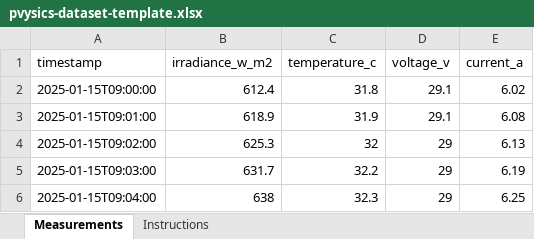
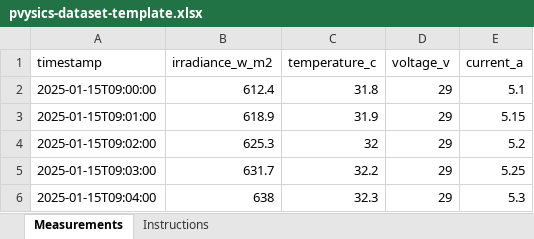
Before and after one commit to voltedge-africa/pvysics, an Excel workbook: docs/templates/pvysics-dataset-template.xlsx, sheet Measurements, drawn as a sheet; values as stored, in another font and other column widths than the file's, no borders; the diff names each change by its address in the sheet, - before the commit and + after, or states it on an @@ line.

Commit message:
Make the dataset template's example rows a healthy module, and say how to fill the file in
The five example rows were hand-written and exceeded the generic module's short-circuit current and
maximum power, so the template scored Abnormal. They now sit just under the twin's maximum power,
and tests check both the built-in rows and the shipped template files score Normal.

The simple manual gains a section on filling a dataset in properly, and a troubleshooting row.

```diff
--- a/docs/templates/pvysics-dataset-template.xlsx (sheet Measurements)
+++ b/docs/templates/pvysics-dataset-template.xlsx (sheet Measurements)
-D2:D3 (voltage_v): 29.1
+D2:D3 (voltage_v): 29
-E2 (current_a): 6.02
+E2 (current_a): 5.1
-E3 (current_a): 6.08
+E3 (current_a): 5.15
-E4 (current_a): 6.13
+E4 (current_a): 5.2
-E5 (current_a): 6.19
+E5 (current_a): 5.25
-E6 (current_a): 6.25
+E6 (current_a): 5.3
```
Also changed, not shown: 6 other files.
